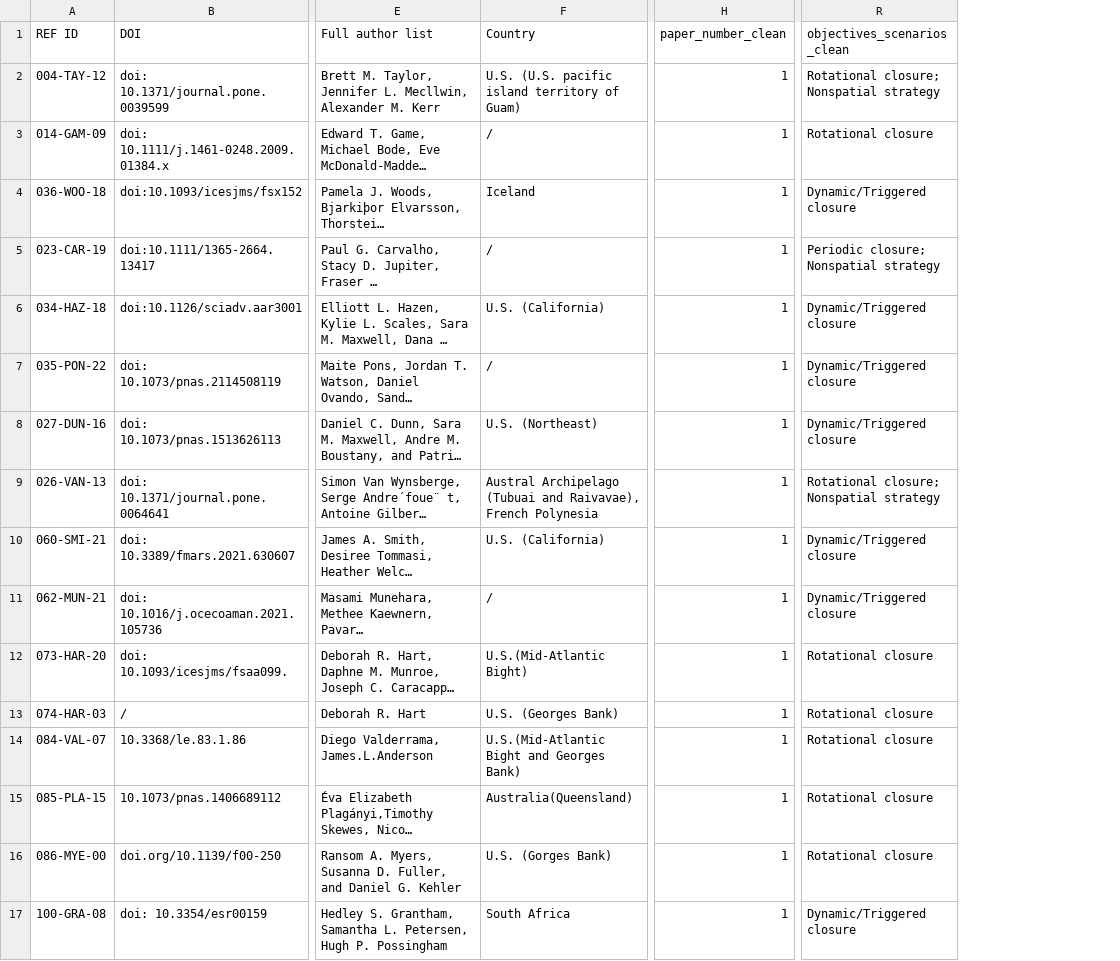
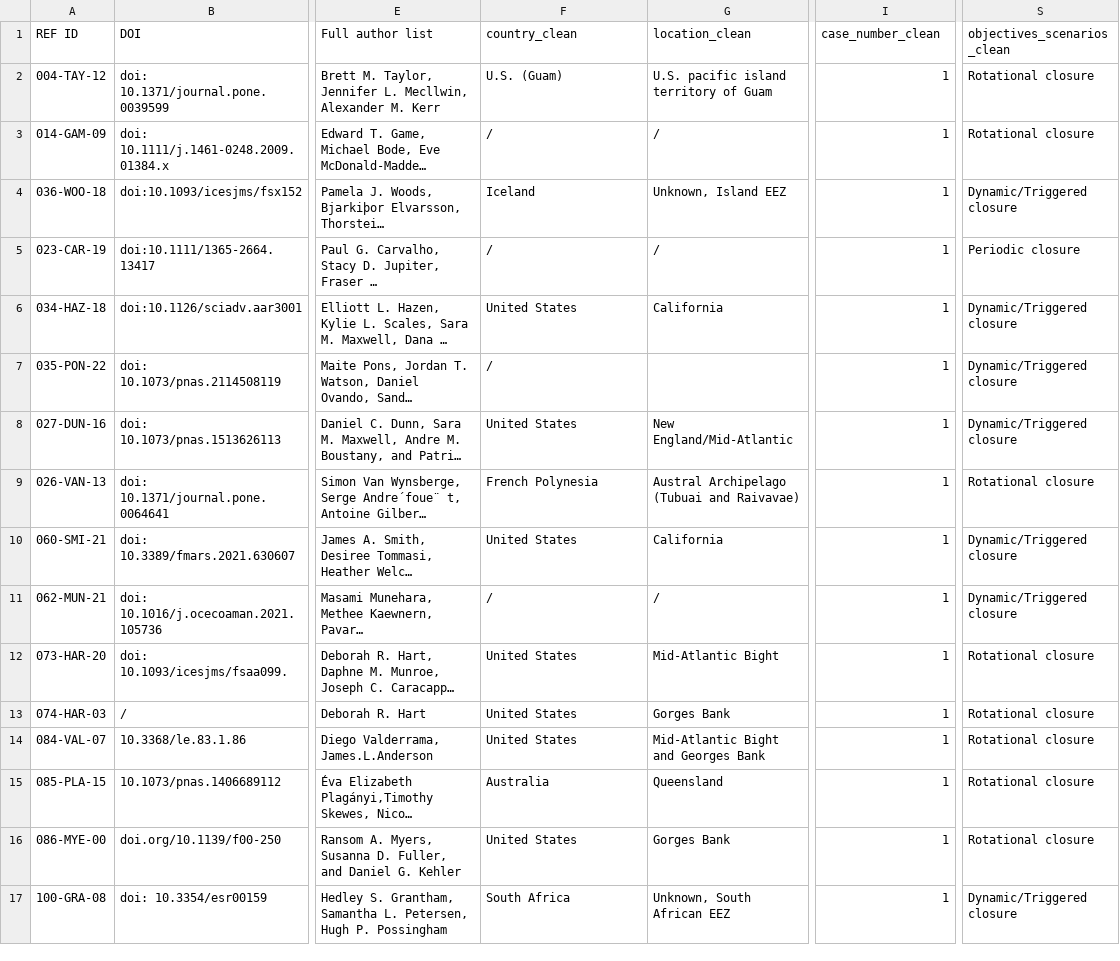
Before and after one commit to tinafang-1207/TEMPO_Final, a CSV file: data/Cleaned sheets - Full-text screening - Modeling papers.csv, drawn as a sheet; only a part is shown, gaps mark what is left out; long unchanged cells end in …; addresses are those after the commit; the diff names each change by its address in the sheet, - before the commit and + after, or states it on an @@ line.

```diff
--- a/data/Cleaned sheets - Full-text screening - Modeling papers.csv
+++ b/data/Cleaned sheets - Full-text screening - Modeling papers.csv
+column G (location_clean), rows 2-17: U.S. pacific island territory of Guam | / | Unknown, Island EEZ | / | California |  | New England/Mid-Atlantic | Austral Archipelago (Tubuai and Raivavae) | California | / | Mid-Atlantic Bight | Gorges Bank | Mid-Atlantic Bight and Georges Bank | Queensland | Gorges Bank | Unknown, South African EEZ
-F1: Country
+F1: country_clean
-I1: paper_number_clean
+I1: case_number_clean
-F2 (country_clean): U.S. (U.S. pacific island territory of Guam)
+F2 (country_clean): U.S. (Guam)
-S2 (objectives_scenarios_clean): Rotational closure; Nonspatial strategy
+S2 (objectives_scenarios_clean): Rotational closure
-S5 (objectives_scenarios_clean): Periodic closure; Nonspatial strategy
+S5 (objectives_scenarios_clean): Periodic closure
-F6 (country_clean): U.S. (California)
+F6 (country_clean): United States
-F8 (country_clean): U.S. (Northeast)
+F8 (country_clean): United States
-F9 (country_clean): Austral Archipelago (Tubuai and Raivavae), French Polynesia
+F9 (country_clean): French Polynesia
-S9 (objectives_scenarios_clean): Rotational closure; Nonspatial strategy
+S9 (objectives_scenarios_clean): Rotational closure
-F10 (country_clean): U.S. (California)
+F10 (country_clean): United States
-F12 (country_clean): U.S.(Mid-Atlantic Bight)
+F12 (country_clean): United States
-F13 (country_clean): U.S. (Georges Bank)
+F13 (country_clean): United States
-F14 (country_clean): U.S.(Mid-Atlantic Bight and Georges Bank)
+F14 (country_clean): United States
-F15 (country_clean): Australia(Queensland)
+F15 (country_clean): Australia
-F16 (country_clean): U.S. (Gorges Bank)
+F16 (country_clean): United States
```
Also changed, not shown: 5 other files.
